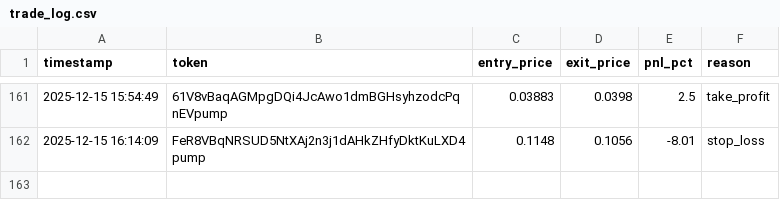
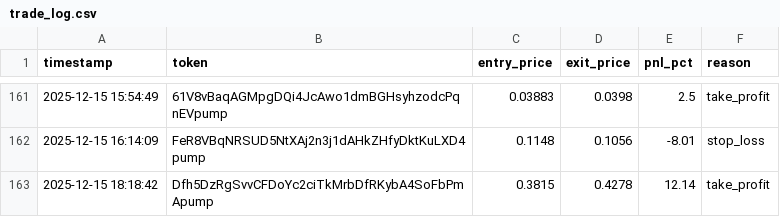
Before and after one commit to mikegianfelice/Hunter, a CSV file: data/trade_log.csv, drawn as a sheet; only a part is shown, gaps mark what is left out.

Commit message:
Update trade log and performance data: Close pippin position (take-profit +12.14%)

```diff
--- a/data/trade_log.csv
+++ b/data/trade_log.csv
@@ -162 +162,2 @@ timestamp,token,entry_price,exit_price,pnl_pct,reason
 2025-12-15 16:14:09,FeR8VBqNRSUD5NtXAj2n3j1dAHkZHfyDktKuLXD4pump,0.1148,0.1056,-8.01,stop_loss
+2025-12-15 18:18:42,Dfh5DzRgSvvCFDoYc2ciTkMrbDfRKybA4SoFbPmApump,0.3815,0.4278,12.14,take_profit
```
Also changed, not shown: 1 other file.
